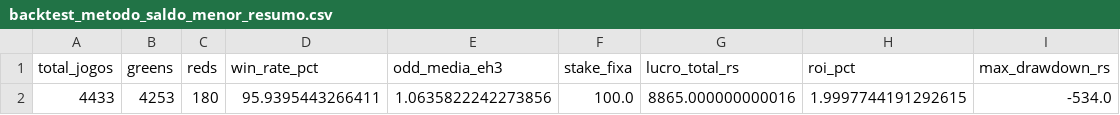
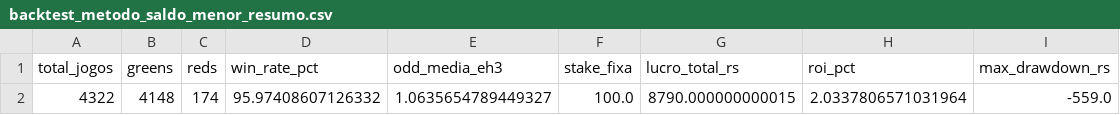
Before and after one commit to rpthiago/ARKAD_PROD, a CSV file: backtest_metodo_saldo_menor_resumo.csv, drawn as a sheet.

Commit message:
feat(saldo_menor): aplicar filtro de confianca minima de 94% no modelo quant

```diff
--- a/backtest_metodo_saldo_menor_resumo.csv
+++ b/backtest_metodo_saldo_menor_resumo.csv
@@ -1,2 +1,2 @@
 total_jogos,greens,reds,win_rate_pct,odd_media_eh3,stake_fixa,lucro_total_rs,roi_pct,max_drawdown_rs
-4433,4253,180,95.9395443266411,1.0635822242273856,100.0,8865.000000000016,1.9997744191292615,-534.0
+4322,4148,174,95.97408607126332,1.0635654789449327,100.0,8790.000000000015,2.0337806571031964,-559.0
```
Also changed, not shown: 4 other files.
